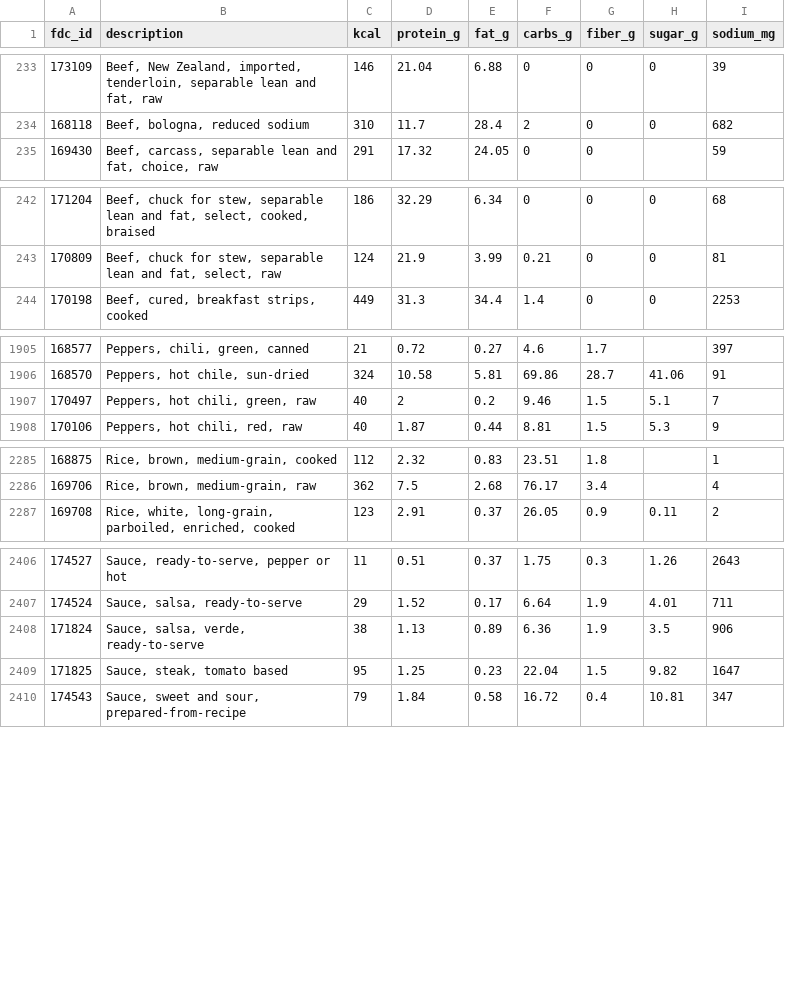
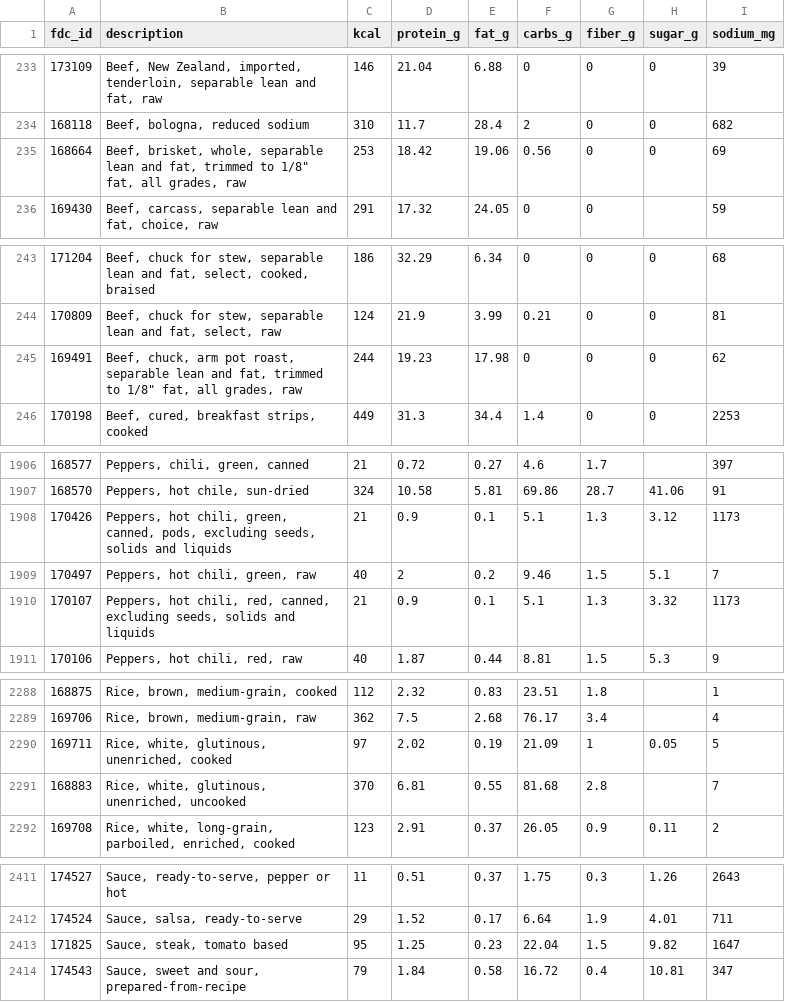
Before and after one commit to kl2278/homebite, a CSV file: data/nutrition.csv, drawn as a sheet; only a part is shown, gaps mark what is left out; removed rows and columns are numbered as before the commit, all else as after; the diff covers the shown part only; the diff names each change by its address in the sheet, - before the commit and + after, or states it on an @@ line.

```diff
--- a/data/nutrition.csv
+++ b/data/nutrition.csv
+row 235: 168664 | Beef, brisket, whole, separable lean and fat, trimmed to 1/8" fat, all grades, raw | 253 | 18.42 | 19.06 | 0.56 | 0 | 0 | 69
+row 245: 169491 | Beef, chuck, arm pot roast, separable lean and fat, trimmed to 1/8" fat, all grades, raw | 244 | 19.23 | 17.98 | 0 | 0 | 0 | 62
+row 1908: 170426 | Peppers, hot chili, green, canned, pods, excluding seeds, solids and liquids | 21 | 0.9 | 0.1 | 5.1 | 1.3 | 3.12 | 1173
+row 1910: 170107 | Peppers, hot chili, red, canned, excluding seeds, solids and liquids | 21 | 0.9 | 0.1 | 5.1 | 1.3 | 3.32 | 1173
+row 2290: 169711 | Rice, white, glutinous, unenriched, cooked | 97 | 2.02 | 0.19 | 21.09 | 1 | 0.05 | 5
+row 2291: 168883 | Rice, white, glutinous, unenriched, uncooked | 370 | 6.81 | 0.55 | 81.68 | 2.8 |  | 7
-row 2408: 171824 | Sauce, salsa, verde, ready-to-serve | 38 | 1.13 | 0.89 | 6.36 | 1.9 | 3.5 | 906
```
Also changed, not shown: 5 removed rows elsewhere in this file, data/grocery_catalog.csv, 9 other files.
